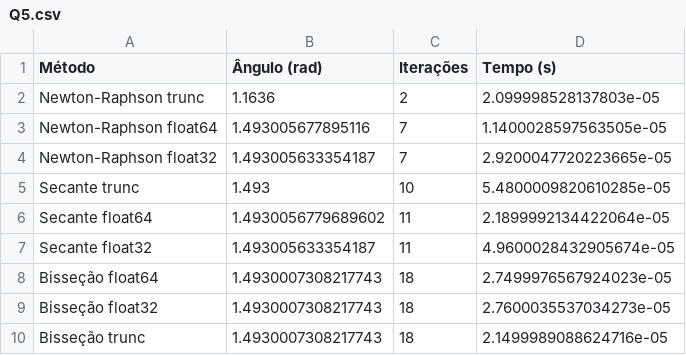
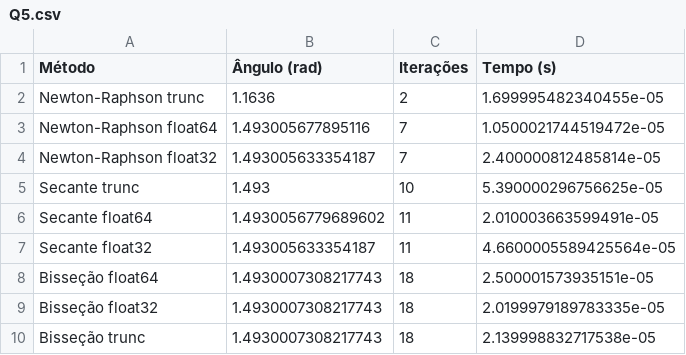
Before and after one commit to EmersonBJ/Calculo-Numerico, a CSV file: ResultadosPY/Q5.csv, drawn as a sheet.

```diff
--- a/ResultadosPY/Q5.csv
+++ b/ResultadosPY/Q5.csv
@@ -1,10 +1,10 @@
 Método,Ângulo (rad),Iterações,Tempo (s)
-Newton-Raphson trunc,1.1636,2,2.099998528137803e-05
-Newton-Raphson float64,1.493005677895116,7,1.1400028597563505e-05
-Newton-Raphson float32,1.493005633354187,7,2.9200047720223665e-05
-Secante trunc,1.493,10,5.4800009820610285e-05
-Secante float64,1.4930056779689602,11,2.1899992134422064e-05
-Secante float32,1.493005633354187,11,4.9600028432905674e-05
-Bisseção float64,1.4930007308217743,18,2.7499976567924023e-05
-Bisseção float32,1.4930007308217743,18,2.7600035537034273e-05
-Bisseção trunc,1.4930007308217743,18,2.1499989088624716e-05
+Newton-Raphson trunc,1.1636,2,1.699995482340455e-05
+Newton-Raphson float64,1.493005677895116,7,1.0500021744519472e-05
+Newton-Raphson float32,1.493005633354187,7,2.400000812485814e-05
+Secante trunc,1.493,10,5.390000296756625e-05
+Secante float64,1.4930056779689602,11,2.010003663599491e-05
+Secante float32,1.493005633354187,11,4.6600005589425564e-05
+Bisseção float64,1.4930007308217743,18,2.500001573935151e-05
+Bisseção float32,1.4930007308217743,18,2.0199979189783335e-05
+Bisseção trunc,1.4930007308217743,18,2.139998832717538e-05
```
Also changed, not shown: 2 other files.
